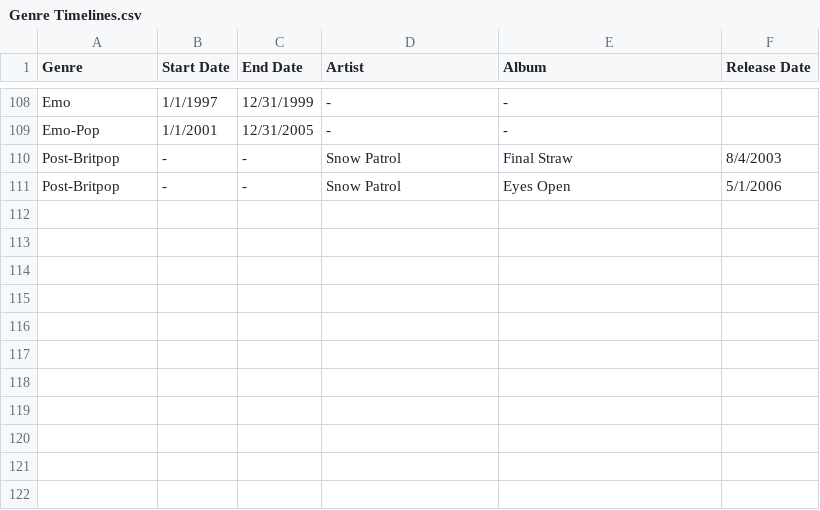
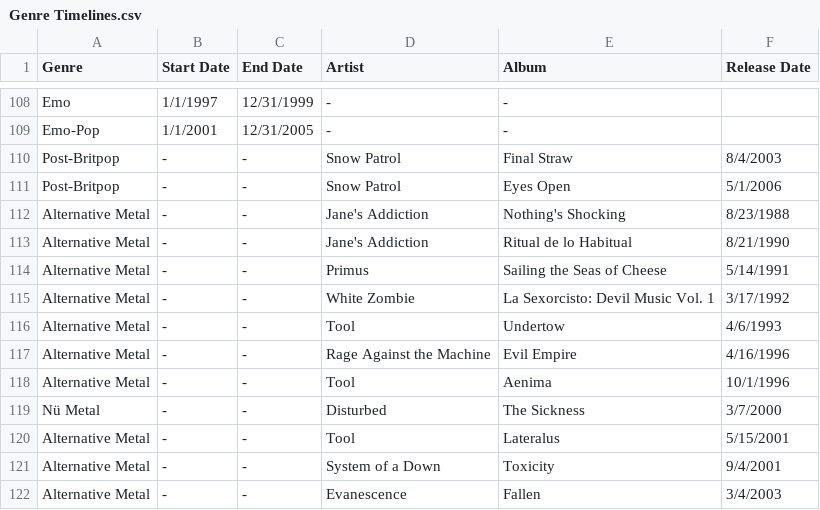
Before and after one commit to bobbyknndy/music, a CSV file: Genre Timelines.csv, drawn as a sheet; only a part is shown, gaps mark what is left out.

Commit message:
Update Genre Timelines.csv

```diff
--- a/Genre Timelines.csv
+++ b/Genre Timelines.csv
@@ -111 +111,12 @@ Post-Britpop,-,-,Snow Patrol,Final Straw,8/4/2003
 Post-Britpop,-,-,Snow Patrol,Eyes Open,5/1/2006
+Alternative Metal,-,-,Jane's Addiction,Nothing's Shocking,8/23/1988
+Alternative Metal,-,-,Jane's Addiction,Ritual de lo Habitual,8/21/1990
+Alternative Metal,-,-,Primus,Sailing the Seas of Cheese,5/14/1991
+Alternative Metal,-,-,White Zombie,La Sexorcisto: Devil Music Vol. 1,3/17/1992
+Alternative Metal,-,-,Tool,Undertow,4/6/1993
+Alternative Metal,-,-,Rage Against the Machine,Evil Empire,4/16/1996
+Alternative Metal,-,-,Tool,Aenima,10/1/1996
+Nü Metal,-,-,Disturbed,The Sickness,3/7/2000
+Alternative Metal,-,-,Tool,Lateralus,5/15/2001
+Alternative Metal,-,-,System of a Down,Toxicity,9/4/2001
+Alternative Metal,-,-,Evanescence,Fallen,3/4/2003
```
